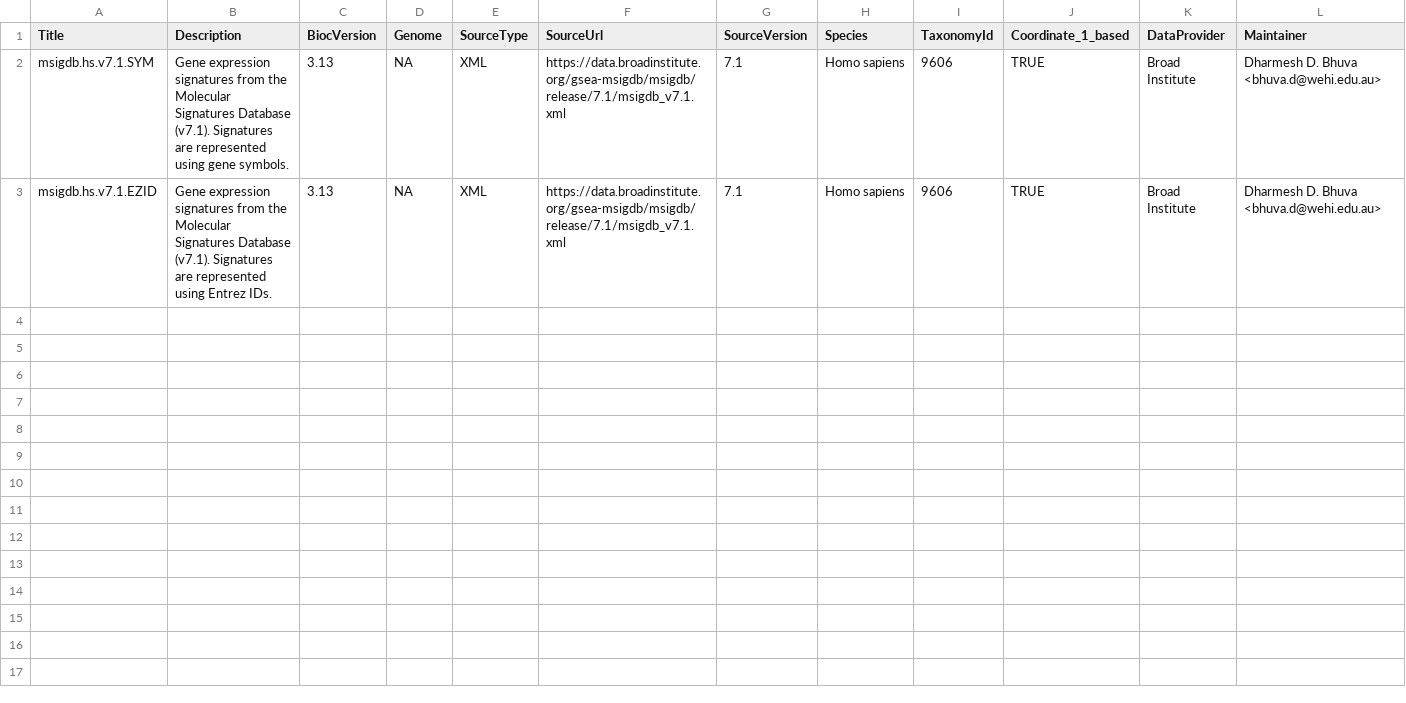
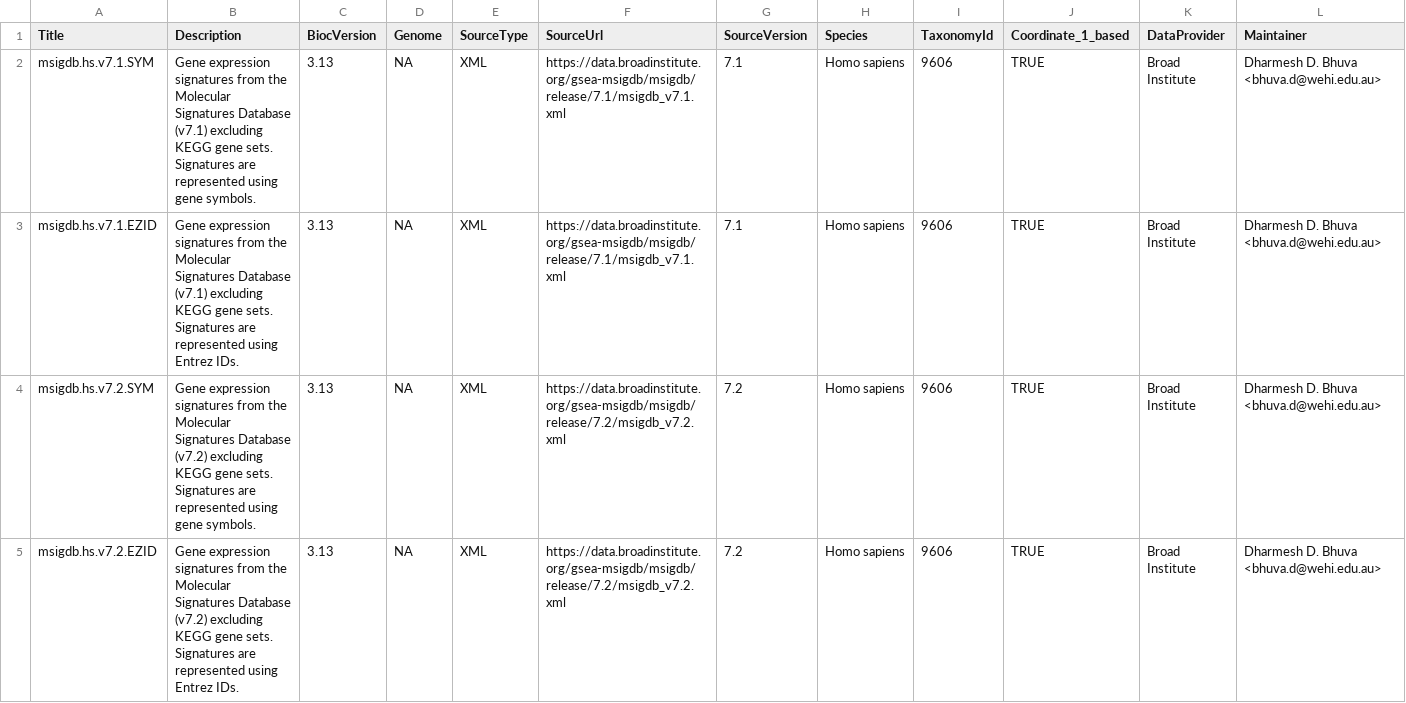
Before and after one commit to DavisLaboratory/msigdb, a CSV file: inst/extdata/metadata.csv, drawn as a sheet; only a part is shown; rows hold the shown columns only; the diff names each change by its address in the sheet, - before the commit and + after, or states it on an @@ line.

Commit message:
Added data for latest version of MSigDB (i.e. v7.2).

```diff
--- a/inst/extdata/metadata.csv
+++ b/inst/extdata/metadata.csv
-B2 (Description): …Signatures Database (v7.1). Signatures are…
+B2 (Description): …Signatures Database (v7.1) excluding KEGG gene sets. Signatures are…
-B3 (Description): …Signatures Database (v7.1). Signatures are…
+B3 (Description): …Signatures Database (v7.1) excluding KEGG gene sets. Signatures are…
+row 4: msigdb.hs.v7.2.SYM | Gene expression signatures from the Molecular Signatures Database (v7.2) excluding KEGG gene sets. Signatures are represented using gene symbols. | 3.13 | NA | XML | https://data.broadinstitute.org/gsea-msigdb/msigdb/release/7.2/msigdb_v7.2.xml | 7.2 | Homo sapiens | 9606 | TRUE | Broad Institute | Dharmesh D. Bhuva <bhuva.d@wehi.edu.au>
+row 5: msigdb.hs.v7.2.EZID | Gene expression signatures from the Molecular Signatures Database (v7.2) excluding KEGG gene sets. Signatures are represented using Entrez IDs. | 3.13 | NA | XML | https://data.broadinstitute.org/gsea-msigdb/msigdb/release/7.2/msigdb_v7.2.xml | 7.2 | Homo sapiens | 9606 | TRUE | Broad Institute | Dharmesh D. Bhuva <bhuva.d@wehi.edu.au>
```
Also changed, not shown: 2 other files.
